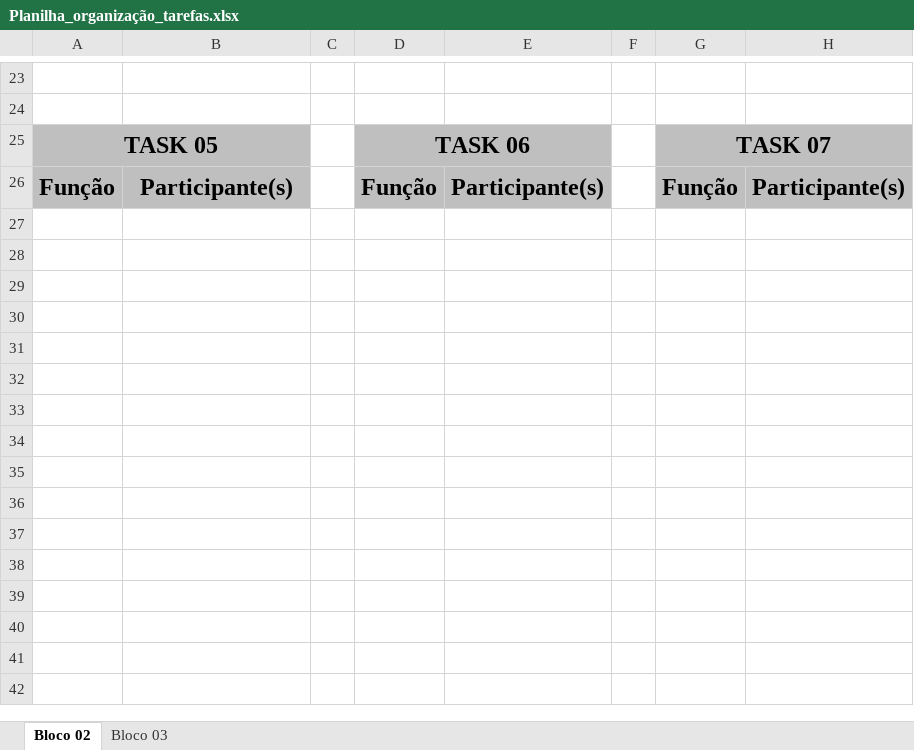
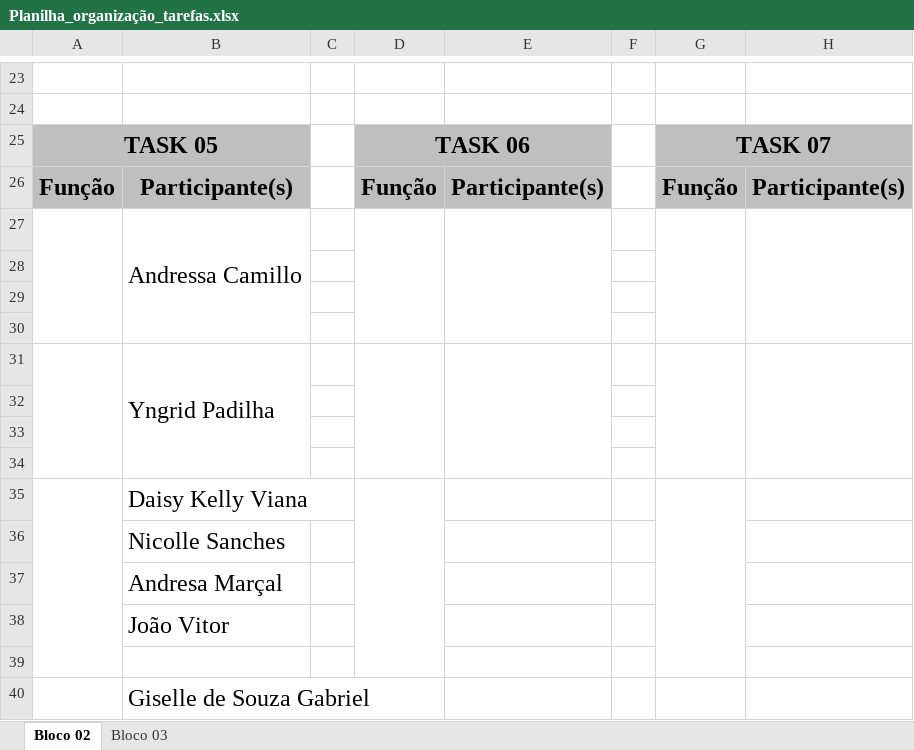
Before and after one commit to Sustenta-Tech/documentacao, an Excel workbook: Planilha_organização_tarefas.xlsx, sheet Bloco 02, drawn as a sheet; only a part is shown, gaps mark what is left out; values as stored, in another font and other column widths than the file's, no borders; charts and pictures not drawn; the diff names each change by its address in the sheet, - before the commit and + after, or states it on an @@ line.

Commit message:
Atribuição de tarefas task5

```diff
--- a/Planilha_organização_tarefas.xlsx (sheet Bloco 02)
+++ b/Planilha_organização_tarefas.xlsx (sheet Bloco 02)
+row 27:  | Andressa Camillo
+row 28: (empty)
+row 29: (empty)
+row 30: (empty)
+row 31:  | Yngrid Padilha
+row 32: (empty)
+row 33: (empty)
+row 34: (empty)
+row 35:  | Daisy Kelly Viana
+row 36:  | Nicolle Sanches
+row 37:  | Andresa Marçal
+row 38:  | João Vitor
+row 39: (empty)
+row 40:  | Giselle de Souza Gabriel
```
